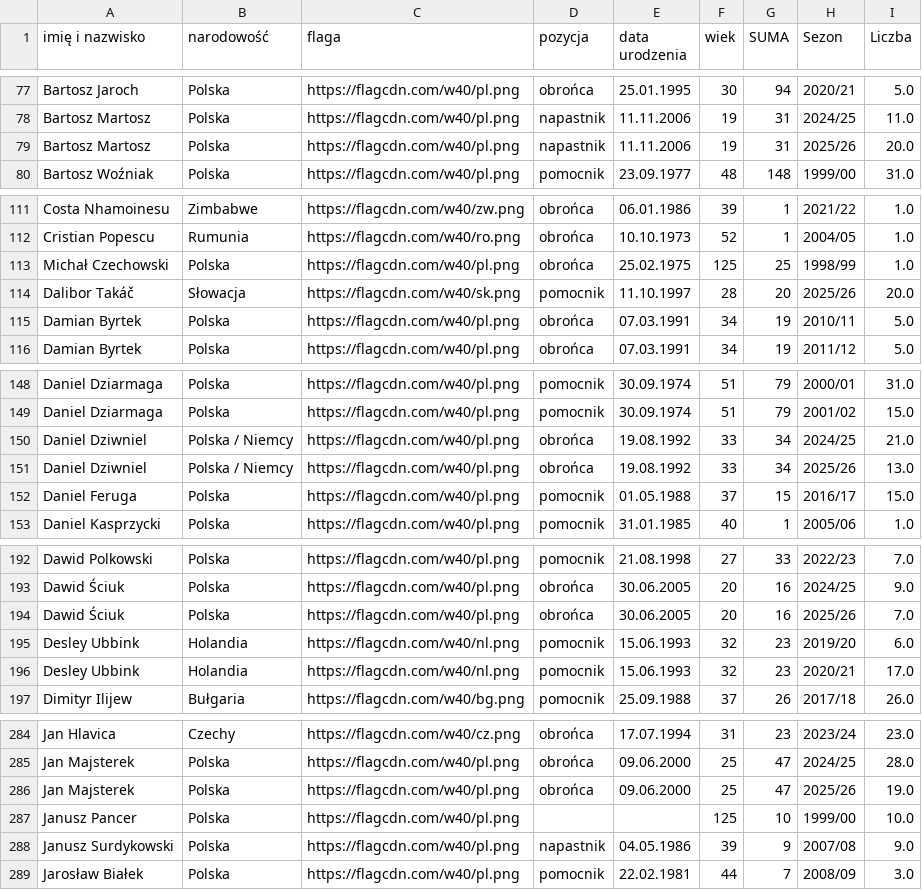
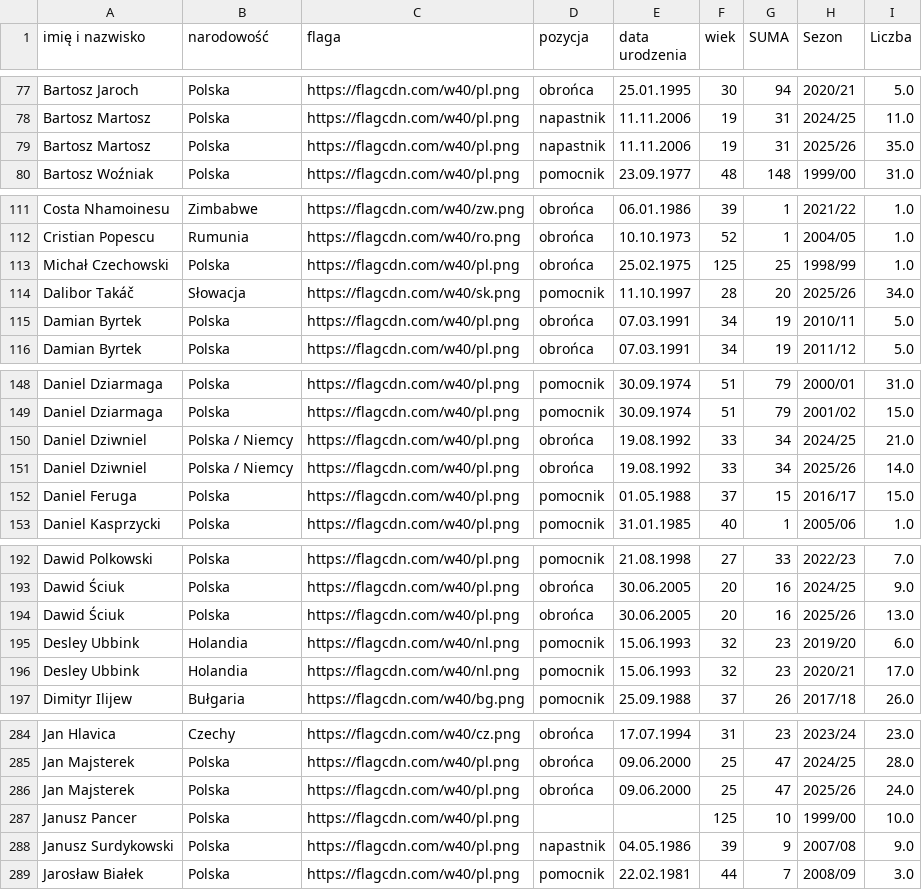
Before and after one commit to DomJer004/TSP_Baza, a CSV file: pilkarze.csv, drawn as a sheet; only a part is shown, gaps mark what is left out; the diff covers the shown part only.

```diff
--- a/pilkarze.csv
+++ b/pilkarze.csv
@@ -78,3 +78,3 @@ Bartosz Jaroch,Polska,https://flagcdn.com/w40/pl.png,obrońca,25.01.1995,30,94,2
 Bartosz Martosz,Polska,https://flagcdn.com/w40/pl.png,napastnik,11.11.2006,19,31,2024/25,11.0
-Bartosz Martosz,Polska,https://flagcdn.com/w40/pl.png,napastnik,11.11.2006,19,31,2025/26,20.0
+Bartosz Martosz,Polska,https://flagcdn.com/w40/pl.png,napastnik,11.11.2006,19,31,2025/26,35.0
 Bartosz Woźniak,Polska,https://flagcdn.com/w40/pl.png,pomocnik,23.09.1977,48,148,1999/00,31.0
@@ -113,3 +113,3 @@ Cristian Popescu,Rumunia,https://flagcdn.com/w40/ro.png,obrońca,10.10.1973,52,1
 Michał Czechowski,Polska,https://flagcdn.com/w40/pl.png,obrońca,25.02.1975,125,25,1998/99,1.0
-Dalibor Takáč,Słowacja,https://flagcdn.com/w40/sk.png,pomocnik,11.10.1997,28,20,2025/26,20.0
+Dalibor Takáč,Słowacja,https://flagcdn.com/w40/sk.png,pomocnik,11.10.1997,28,20,2025/26,34.0
 Damian Byrtek,Polska,https://flagcdn.com/w40/pl.png,obrońca,07.03.1991,34,19,2010/11,5.0
@@ -150,3 +150,3 @@ Daniel Dziarmaga,Polska,https://flagcdn.com/w40/pl.png,pomocnik,30.09.1974,51,79
 Daniel Dziwniel,Polska / Niemcy,https://flagcdn.com/w40/pl.png,obrońca,19.08.1992,33,34,2024/25,21.0
-Daniel Dziwniel,Polska / Niemcy,https://flagcdn.com/w40/pl.png,obrońca,19.08.1992,33,34,2025/26,13.0
+Daniel Dziwniel,Polska / Niemcy,https://flagcdn.com/w40/pl.png,obrońca,19.08.1992,33,34,2025/26,14.0
 Daniel Feruga,Polska,https://flagcdn.com/w40/pl.png,pomocnik,01.05.1988,37,15,2016/17,15.0
@@ -193,3 +193,3 @@ Dawid Polkowski,Polska,https://flagcdn.com/w40/pl.png,pomocnik,21.08.1998,27,33,
 Dawid Ściuk,Polska,https://flagcdn.com/w40/pl.png,obrońca,30.06.2005,20,16,2024/25,9.0
-Dawid Ściuk,Polska,https://flagcdn.com/w40/pl.png,obrońca,30.06.2005,20,16,2025/26,7.0
+Dawid Ściuk,Polska,https://flagcdn.com/w40/pl.png,obrońca,30.06.2005,20,16,2025/26,13.0
 Desley Ubbink,Holandia,https://flagcdn.com/w40/nl.png,pomocnik,15.06.1993,32,23,2019/20,6.0
@@ -285,3 +285,3 @@ Jan Hlavica,Czechy,https://flagcdn.com/w40/cz.png,obrońca,17.07.1994,31,23,2023
 Jan Majsterek,Polska,https://flagcdn.com/w40/pl.png,obrońca,09.06.2000,25,47,2024/25,28.0
-Jan Majsterek,Polska,https://flagcdn.com/w40/pl.png,obrońca,09.06.2000,25,47,2025/26,19.0
+Jan Majsterek,Polska,https://flagcdn.com/w40/pl.png,obrońca,09.06.2000,25,47,2025/26,24.0
 Janusz Pancer,Polska,https://flagcdn.com/w40/pl.png,,,125,10,1999/00,10.0
```
Also changed, not shown: 3 added rows and 17 edited cells elsewhere in this file.
